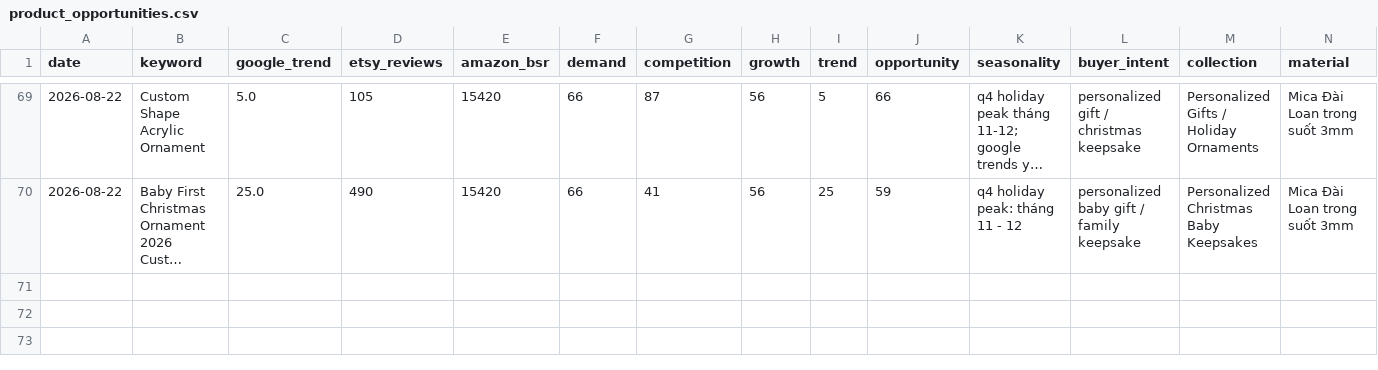
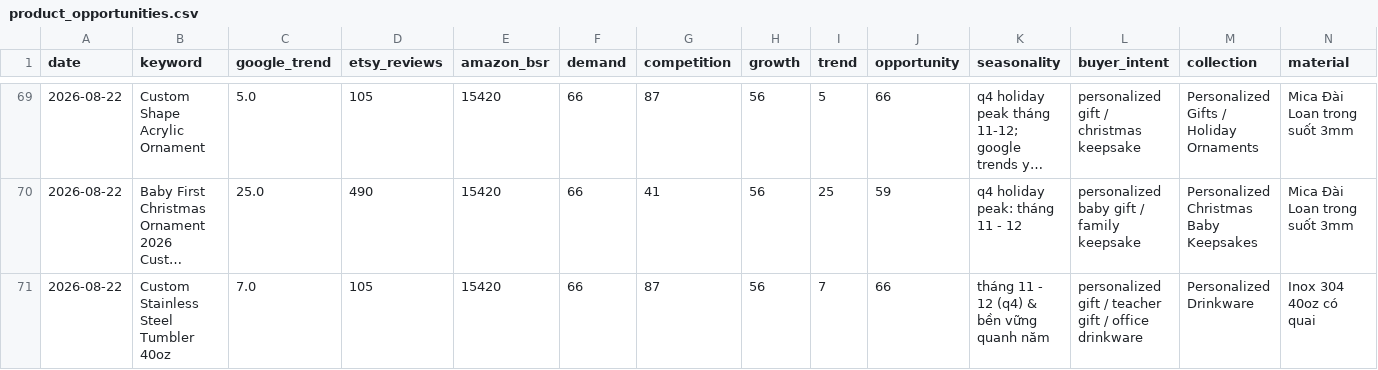
Before and after one commit to Trung1234/product-hub-assistant, a CSV file: data/product_opportunities.csv, drawn as a sheet; only a part is shown, gaps mark what is left out; long unchanged cells end in …; rows hold the shown columns only; the diff names each change by its address in the sheet, - before the commit and + after, or states it on an @@ line.

```diff
--- a/data/product_opportunities.csv
+++ b/data/product_opportunities.csv
+row 71: 2026-08-22 | Custom Stainless Steel Tumbler 40oz | 7.0 | 105 | 15420 | 66 | 87 | 56 | 7 | 66 | tháng 11 - 12 (q4) & bền vững quanh năm | personalized gift / teacher gift / office drinkware | Personalized Drinkware | Inox 304 40oz có quai
```
Also changed, not shown: data/reports/product_opportunities.csv, 7 other files.
